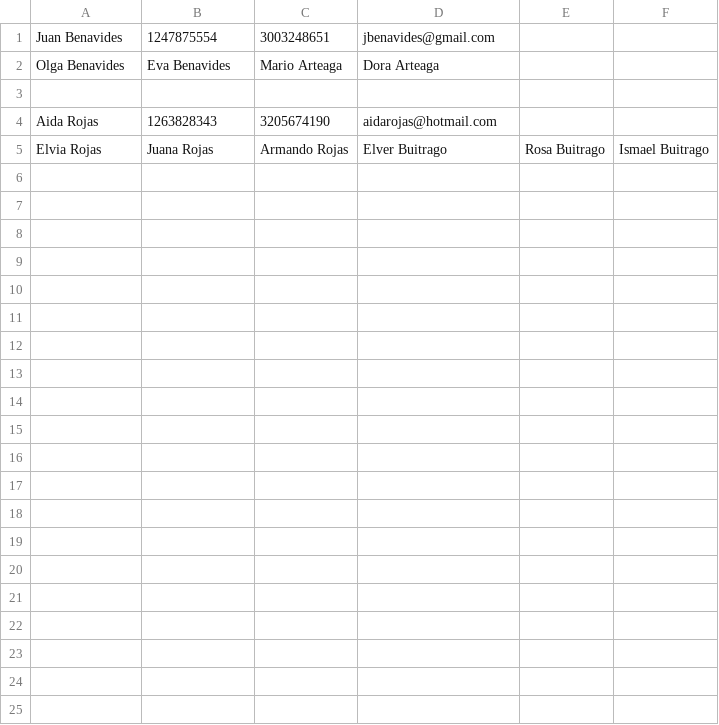
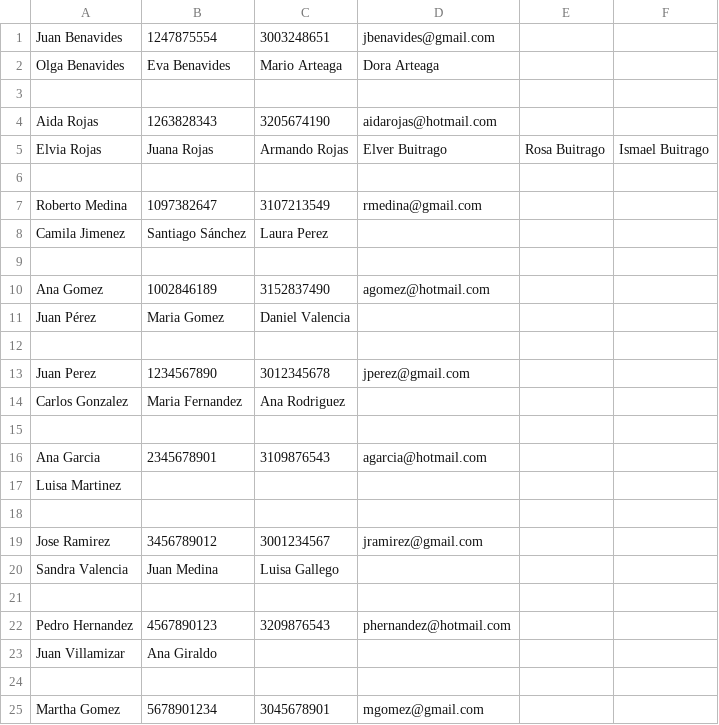
Before and after one commit to cmottao/ChooChooBooker, a CSV file: data/reservations.csv, drawn as a sheet; only a part is shown; the diff covers the shown part only.

```diff
--- a/data/reservations.csv
+++ b/data/reservations.csv
@@ -5 +5,21 @@ Aida Rojas, 1263828343, 3205674190, aidarojas@hotmail.com
 Elvia Rojas, Juana Rojas, Armando Rojas, Elver Buitrago, Rosa Buitrago, Ismael Buitrago
+
+Roberto Medina, 1097382647, 3107213549, rmedina@gmail.com
+Camila Jimenez, Santiago Sánchez, Laura Perez
+
+Ana Gomez, 1002846189, 3152837490, agomez@hotmail.com
+Juan Pérez, Maria Gomez, Daniel Valencia
+
+Juan Perez, 1234567890, 3012345678, jperez@gmail.com
+Carlos Gonzalez, Maria Fernandez, Ana Rodriguez
+
+Ana Garcia, 2345678901, 3109876543, agarcia@hotmail.com
+Luisa Martinez
+
+Jose Ramirez, 3456789012, 3001234567, jramirez@gmail.com
+Sandra Valencia, Juan Medina, Luisa Gallego
+
+Pedro Hernandez, 4567890123, 3209876543, phernandez@hotmail.com
+Juan Villamizar, Ana Giraldo
+
+Martha Gomez, 5678901234, 3045678901, mgomez@gmail.com
```
Also changed, not shown: 16 added rows elsewhere in this file, 9 other files.
